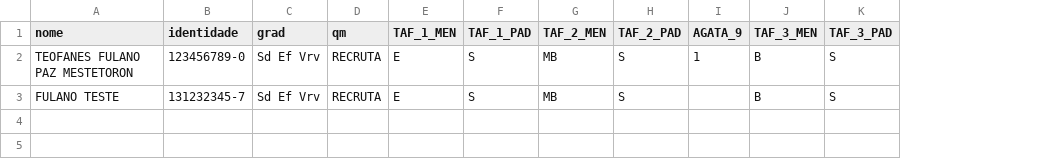
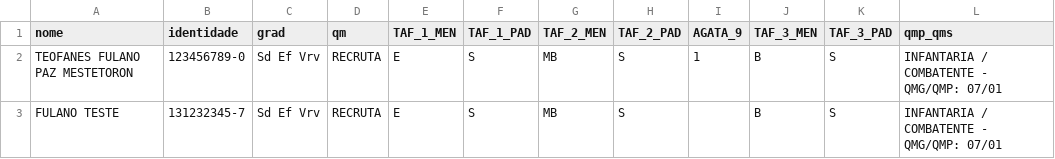
Before and after one commit to teofanesp12/appeb, a CSV file: assentamentos/lista.csv, drawn as a sheet; the diff names each change by its address in the sheet, - before the commit and + after, or states it on an @@ line.

```diff
--- a/assentamentos/lista.csv
+++ b/assentamentos/lista.csv
+column L (qmp_qms), rows 2-3: INFANTARIA / COMBATENTE - QMG/QMP: 07/01 | INFANTARIA / COMBATENTE - QMG/QMP: 07/01
```
Also changed, not shown: 4 other files.
